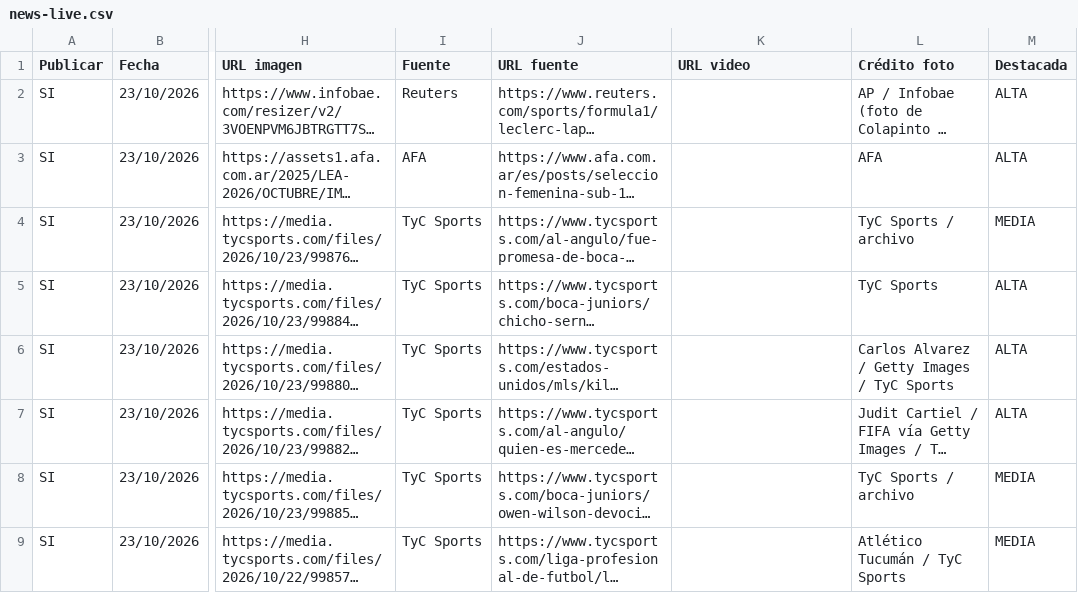
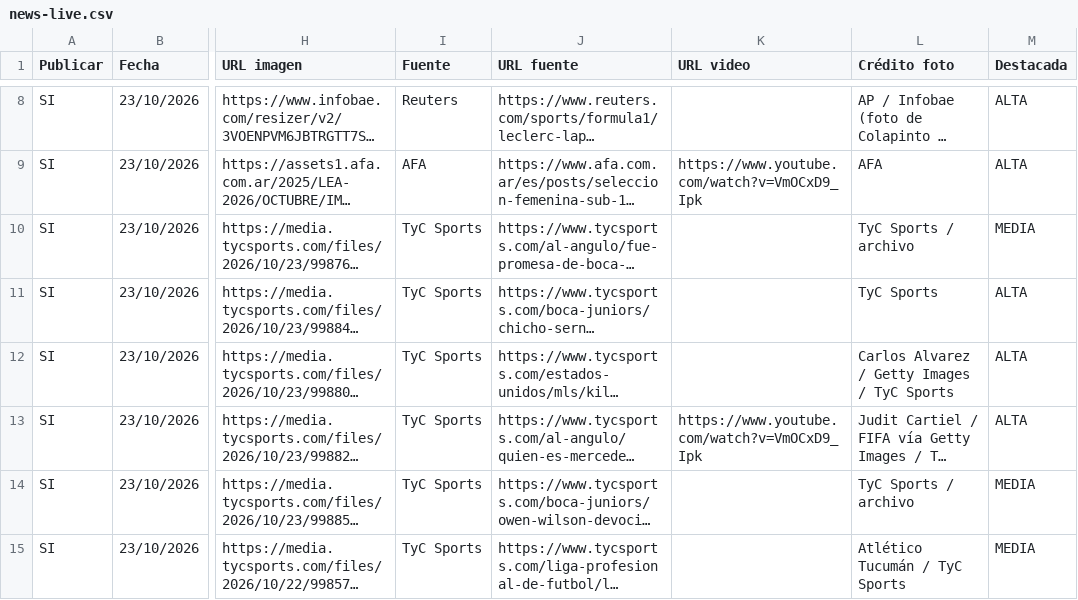
Before and after one commit to RanaMatiusTV/RanaSports, a CSV file: assets/news-live.csv, drawn as a sheet; only a part is shown, gaps mark what is left out; long unchanged cells end in …; addresses are those after the commit; the diff covers the shown part only; the diff names each change by its address in the sheet, - before the commit and + after, or states it on an @@ line.

```diff
--- a/assets/news-live.csv
+++ b/assets/news-live.csv
-K9 (URL video): (empty)
+K9 (URL video): https://www.youtube.com/watch?v=VmOCxD9_Ipk
-K13 (URL video): (empty)
+K13 (URL video): https://www.youtube.com/watch?v=VmOCxD9_Ipk
```
Also changed, not shown: 6 added rows and 6 removed rows elsewhere in this file, 13 other files.
